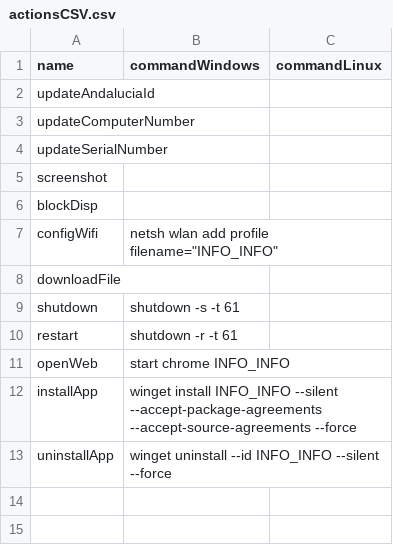
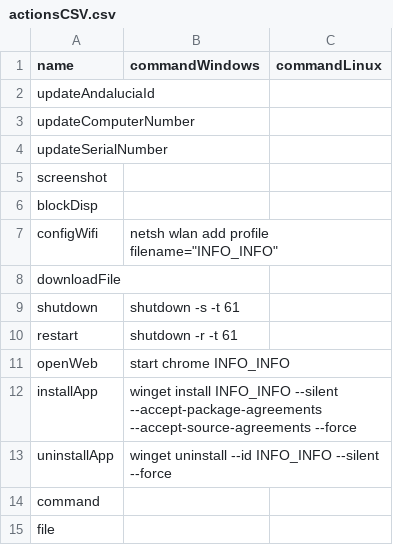
Before and after one commit to IESJandula/Reaktor_MonitoringServer, a CSV file: src/main/resources/actionsCSV.csv, drawn as a sheet.

```diff
--- a/src/main/resources/actionsCSV.csv
+++ b/src/main/resources/actionsCSV.csv
@@ -13 +13,3 @@ installApp,winget install INFO_INFO --silent --accept-package-agreements --accep
 uninstallApp,winget uninstall --id INFO_INFO --silent --force,
+command,,
+file,,
```
Also changed, not shown: 5 other files.
